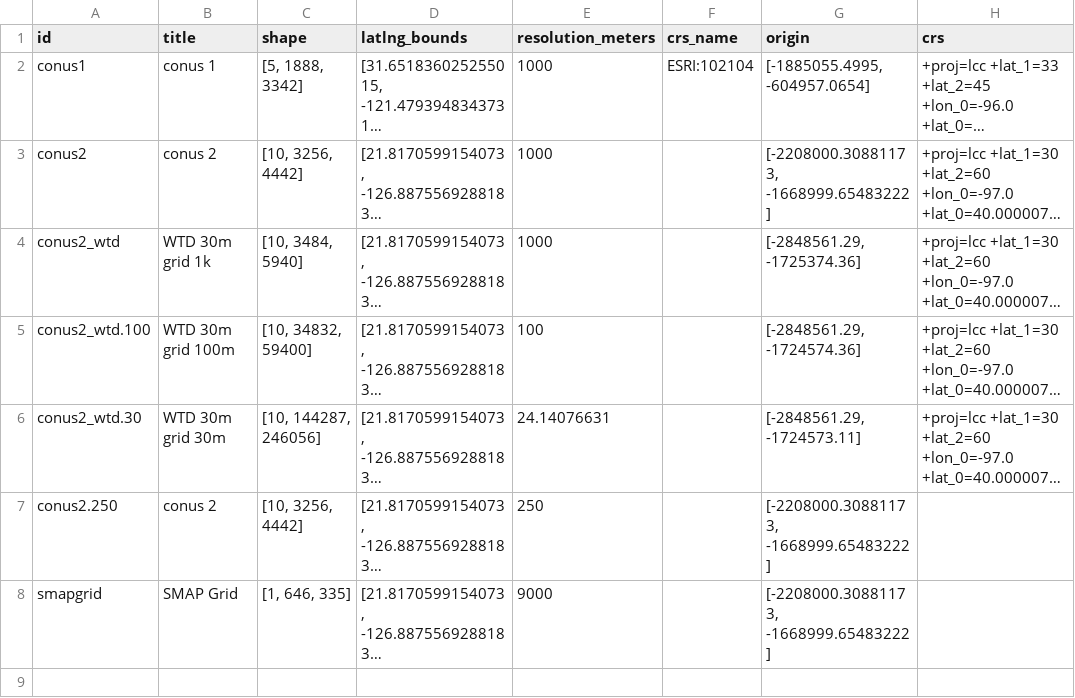
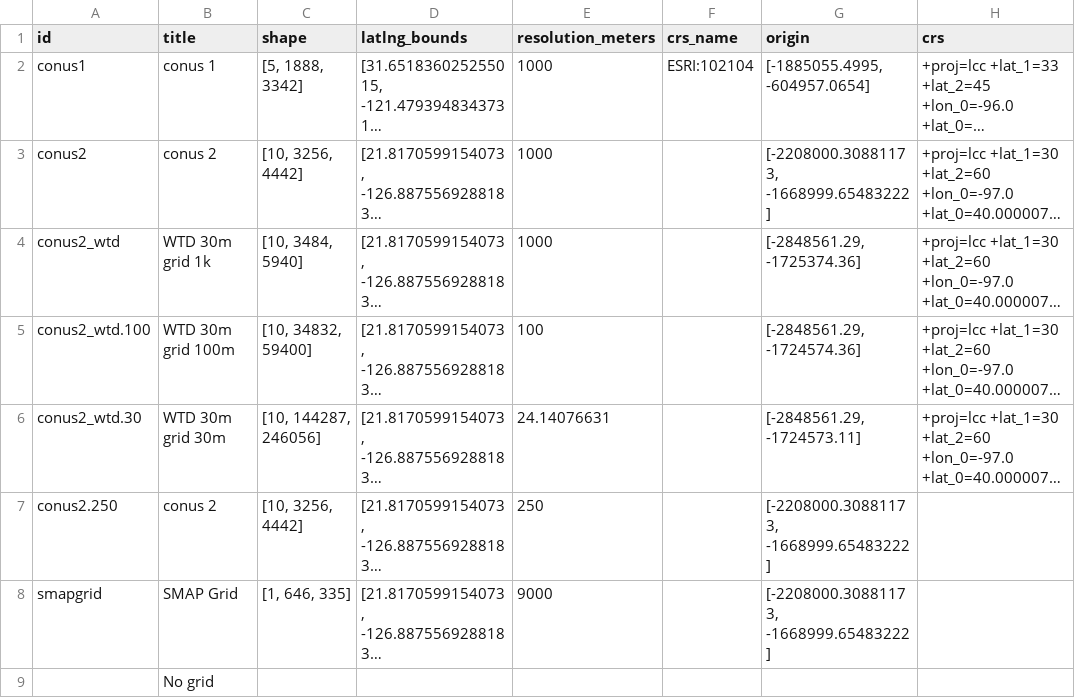
Before and after one commit to hydroframe/hf_hydrodata, a CSV file: src/hf_hydrodata/model/grid.csv, drawn as a sheet; long unchanged cells end in …; the diff names each change by its address in the sheet, - before the commit and + after, or states it on an @@ line.

```diff
--- a/src/hf_hydrodata/model/grid.csv
+++ b/src/hf_hydrodata/model/grid.csv
+row 9:  | No grid
```
Also changed, not shown: 13 other files.
